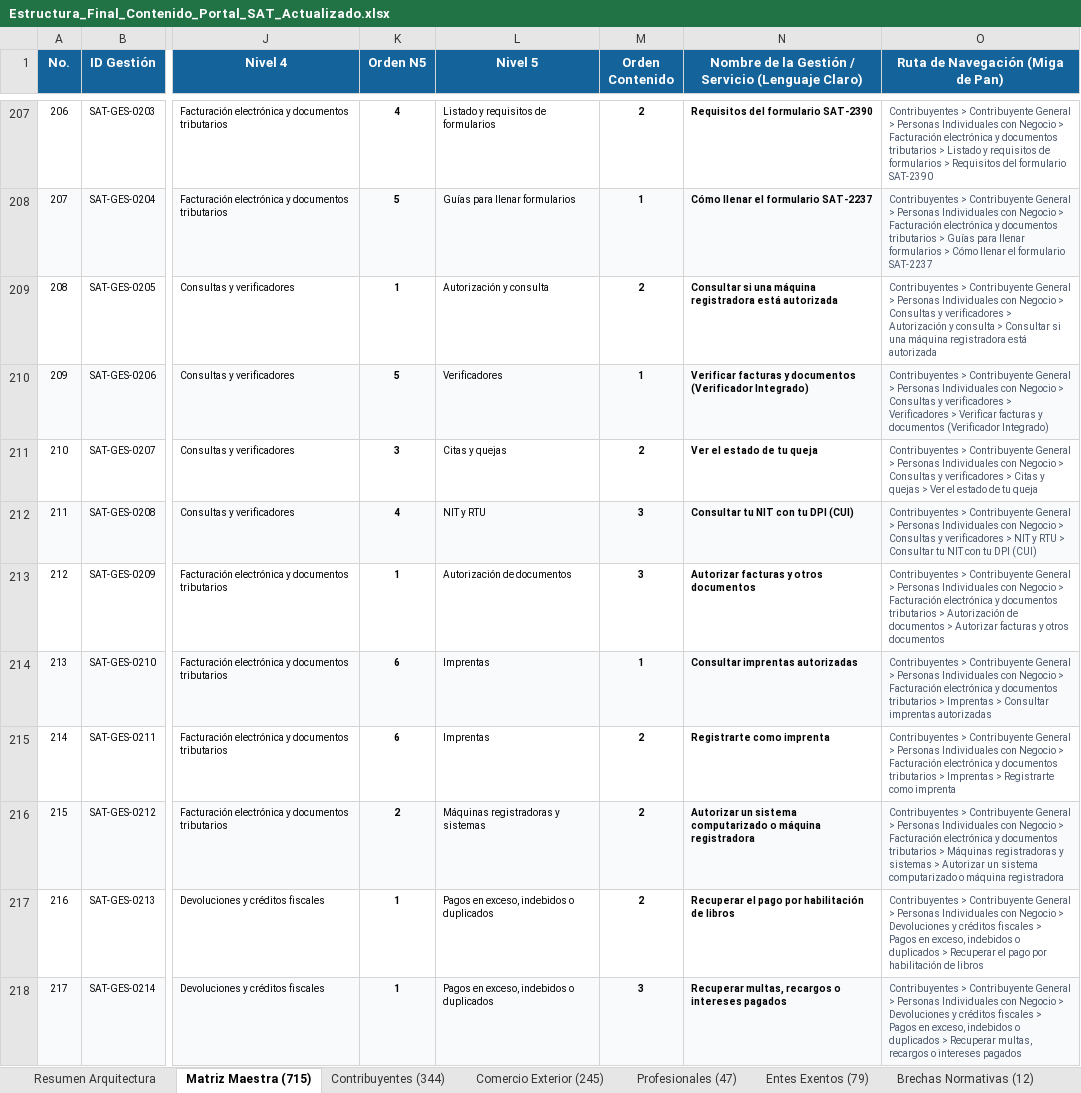
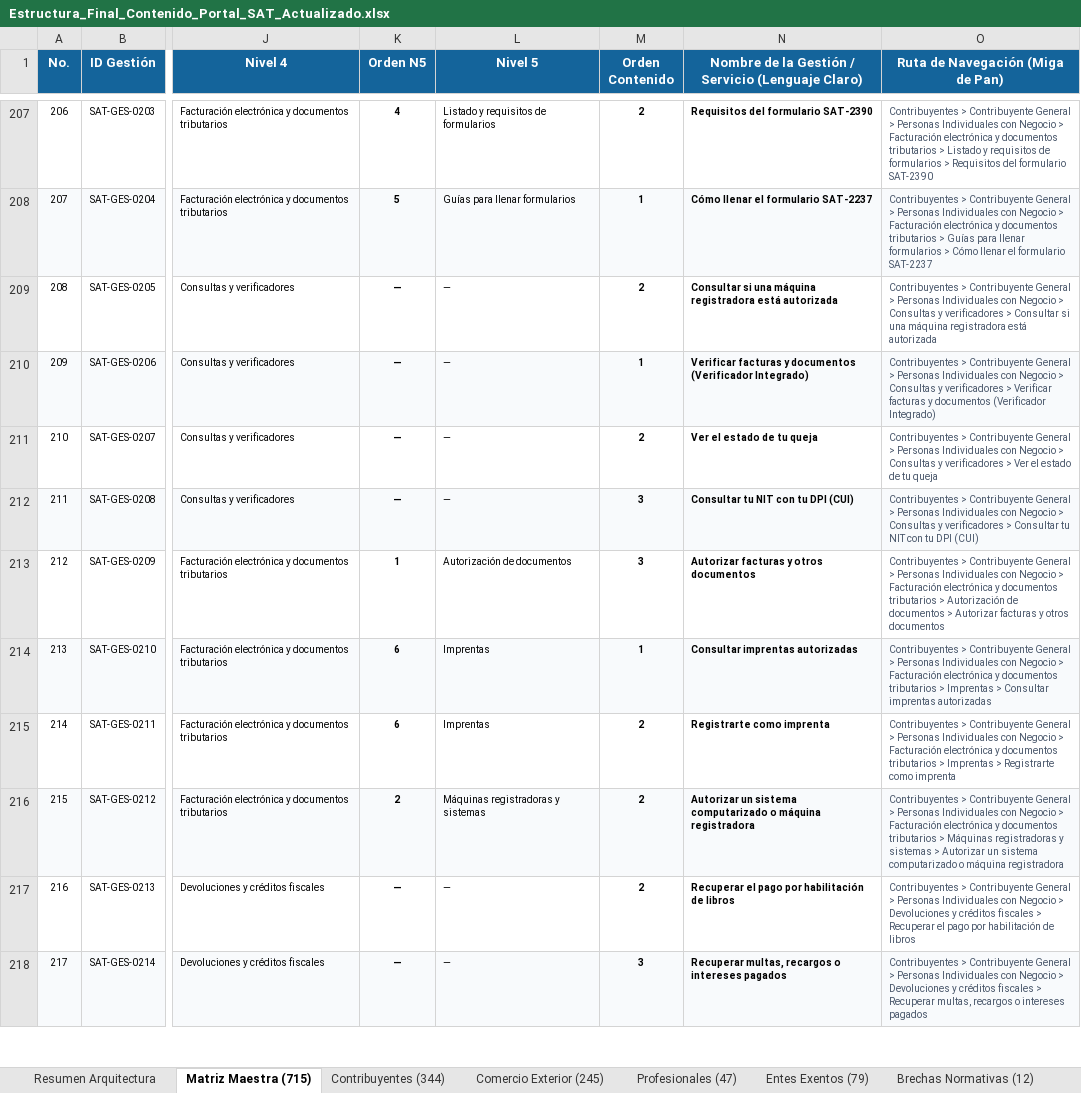
Before and after one commit to elKevin24/SAT, an Excel workbook: docs/fuentes-datos/02_archivos_producto_entregables/Estructura_Final_Contenido_Portal_SAT_Actualizado.xlsx, sheet Matriz Maestra (715), drawn as a sheet; only a part is shown, gaps mark what is left out; values as stored, in another font and other column widths than the file's, no borders; the diff covers the shown part only; the diff names each change by its address in the sheet, - before the commit and + after, or states it on an @@ line.

```diff
--- a/docs/fuentes-datos/02_archivos_producto_entregables/Estructura_Final_Contenido_Portal_SAT_Actualizado.xlsx (sheet Matriz Maestra (715))
+++ b/docs/fuentes-datos/02_archivos_producto_entregables/Estructura_Final_Contenido_Portal_SAT_Actualizado.xlsx (sheet Matriz Maestra (715))
-K209 (Orden N5): 1
+K209 (Orden N5): —
-L209 (Nivel 5): Autorización y consulta
+L209 (Nivel 5): —
-O209 (Ruta de Navegación (Miga de Pan)): …verificadores > Autorización y consulta > Consultar si…
+O209 (Ruta de Navegación (Miga de Pan)): …verificadores > Consultar si…
-K210 (Orden N5): 5
+K210 (Orden N5): —
-L210 (Nivel 5): Verificadores
+L210 (Nivel 5): —
-O210 (Ruta de Navegación (Miga de Pan)): …verificadores > Verificadores > Verificar facturas…
+O210 (Ruta de Navegación (Miga de Pan)): …verificadores > Verificar facturas…
-K211 (Orden N5): 3
+K211 (Orden N5): —
-L211 (Nivel 5): Citas y quejas
+L211 (Nivel 5): —
-O211 (Ruta de Navegación (Miga de Pan)): …verificadores > Citas y quejas > Ver el…
+O211 (Ruta de Navegación (Miga de Pan)): …verificadores > Ver el…
-K212 (Orden N5): 4
+K212 (Orden N5): —
-L212 (Nivel 5): NIT y RTU
+L212 (Nivel 5): —
-O212 (Ruta de Navegación (Miga de Pan)): …verificadores > NIT y RTU > Consultar tu…
+O212 (Ruta de Navegación (Miga de Pan)): …verificadores > Consultar tu…
-K217:K218 (Orden N5): 1
+K217:K218 (Orden N5): —
-L217:L218 (Nivel 5): Pagos en exceso, indebidos o duplicados
+L217:L218 (Nivel 5): —
-O217 (Ruta de Navegación (Miga de Pan)): …fiscales > Pagos en exceso, indebidos o duplicados > Recuperar el…
+O217 (Ruta de Navegación (Miga de Pan)): …fiscales > Recuperar el…
-O218 (Ruta de Navegación (Miga de Pan)): …fiscales > Pagos en exceso, indebidos o duplicados > Recuperar multas,…
+O218 (Ruta de Navegación (Miga de Pan)): …fiscales > Recuperar multas,…
```
Also changed, not shown: 377 edited cells elsewhere in this sheet, sheet Contribuyentes (344), sheet Entes Exentos (79), sheet Resumen Arquitectura, docs/fuentes-datos/02_archivos_producto_entregables/Mapa_de_Navegacion_y_Descripciones_Portal_SAT.xlsx, 21 other files.
